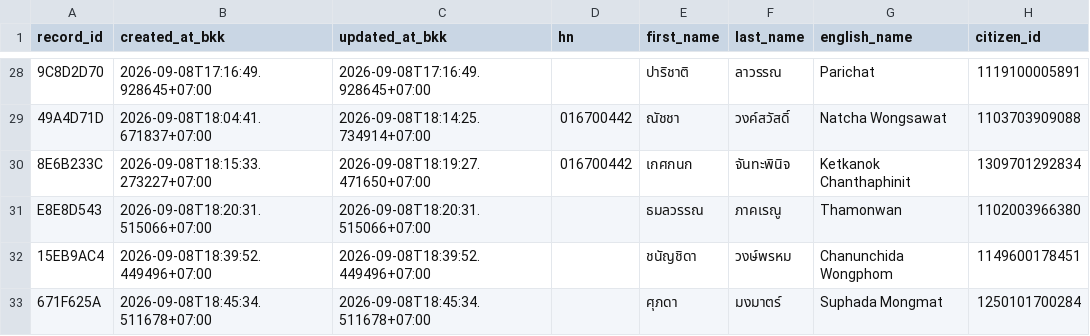
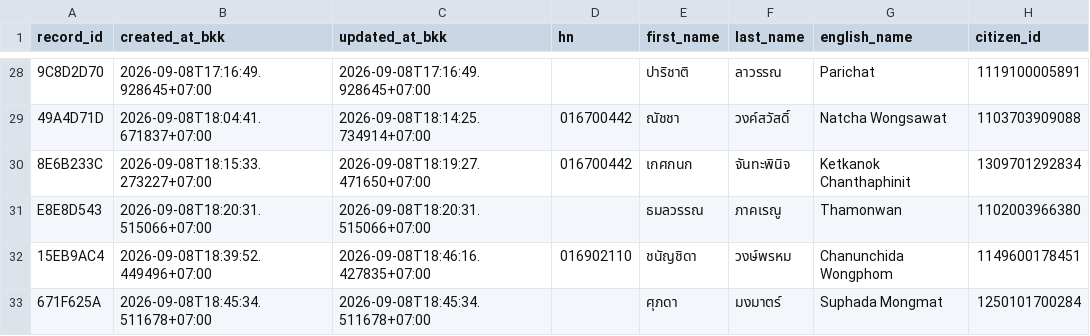
Before and after one commit to PythonianSt/OPD3, a CSV file: opd_records.csv, drawn as a sheet; only a part is shown, gaps mark what is left out; the diff names each change by its address in the sheet, - before the commit and + after, or states it on an @@ line.

Commit message:
update OPD record 15EB9AC4

```diff
--- a/opd_records.csv
+++ b/opd_records.csv
-C32 (updated_at_bkk): 2026-09-08T18:39:52.449496+07:00
+C32 (updated_at_bkk): 2026-09-08T18:46:16.427835+07:00
-D32 (hn): (empty)
+D32 (hn): 016902110
```
